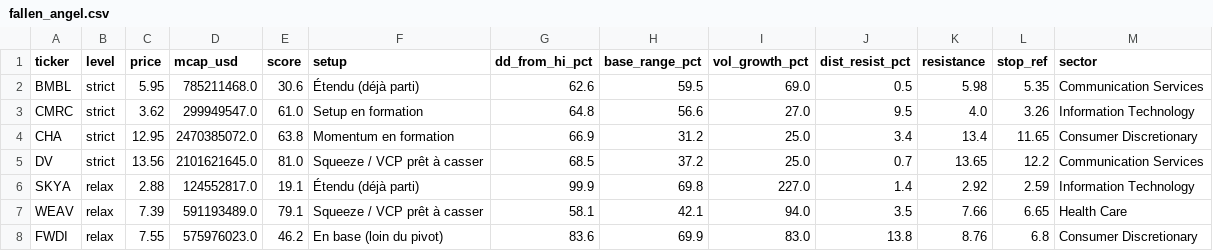
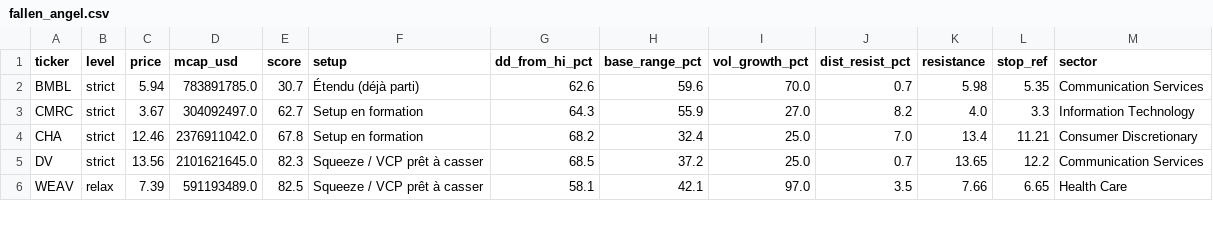
Before and after one commit to ArnaudVarela/TradingScan, a CSV file: dashboard/public/fallen_angel.csv, drawn as a sheet; only a part is shown; the diff covers the shown part only.

```diff
--- a/dashboard/public/fallen_angel.csv
+++ b/dashboard/public/fallen_angel.csv
@@ -1,8 +1,6 @@
 ticker,level,price,mcap_usd,score,setup,dd_from_hi_pct,base_range_pct,vol_growth_pct,dist_resist_pct,resistance,stop_ref,sector
-BMBL,strict,5.95,785211468.0,30.6,Étendu (déjà parti),62.6,59.5,69.0,0.5,5.98,5.35,Communication Services
-CMRC,strict,3.62,299949547.0,61.0,Setup en formation,64.8,56.6,27.0,9.5,4.0,3.26,Information Technology
-CHA,strict,12.95,2470385072.0,63.8,Momentum en formation,66.9,31.2,25.0,3.4,13.4,11.65,Consumer Discretionary
-DV,strict,13.56,2101621645.0,81.0,Squeeze / VCP prêt à casser,68.5,37.2,25.0,0.7,13.65,12.2,Communication Services
-SKYA,relax,2.88,124552817.0,19.1,Étendu (déjà parti),99.9,69.8,227.0,1.4,2.92,2.59,Information Technology
-WEAV,relax,7.39,591193489.0,79.1,Squeeze / VCP prêt à casser,58.1,42.1,94.0,3.5,7.66,6.65,Health Care
-FWDI,relax,7.55,575976023.0,46.2,En base (loin du pivot),83.6,69.9,83.0,13.8,8.76,6.8,Consumer Discretionary
+BMBL,strict,5.94,783891785.0,30.7,Étendu (déjà parti),62.6,59.6,70.0,0.7,5.98,5.35,Communication Services
+CMRC,strict,3.67,304092497.0,62.7,Setup en formation,64.3,55.9,27.0,8.2,4.0,3.3,Information Technology
+CHA,strict,12.46,2376911042.0,67.8,Setup en formation,68.2,32.4,25.0,7.0,13.4,11.21,Consumer Discretionary
+DV,strict,13.56,2101621645.0,82.3,Squeeze / VCP prêt à casser,68.5,37.2,25.0,0.7,13.65,12.2,Communication Services
+WEAV,relax,7.39,591193489.0,82.5,Squeeze / VCP prêt à casser,58.1,42.1,97.0,3.5,7.66,6.65,Health Care
```
Also changed, not shown: 2 added rows, 3 removed rows and 55 edited cells elsewhere in this file, dashboard/public/score_reliability.csv, market_setups.csv, 3 other files.
